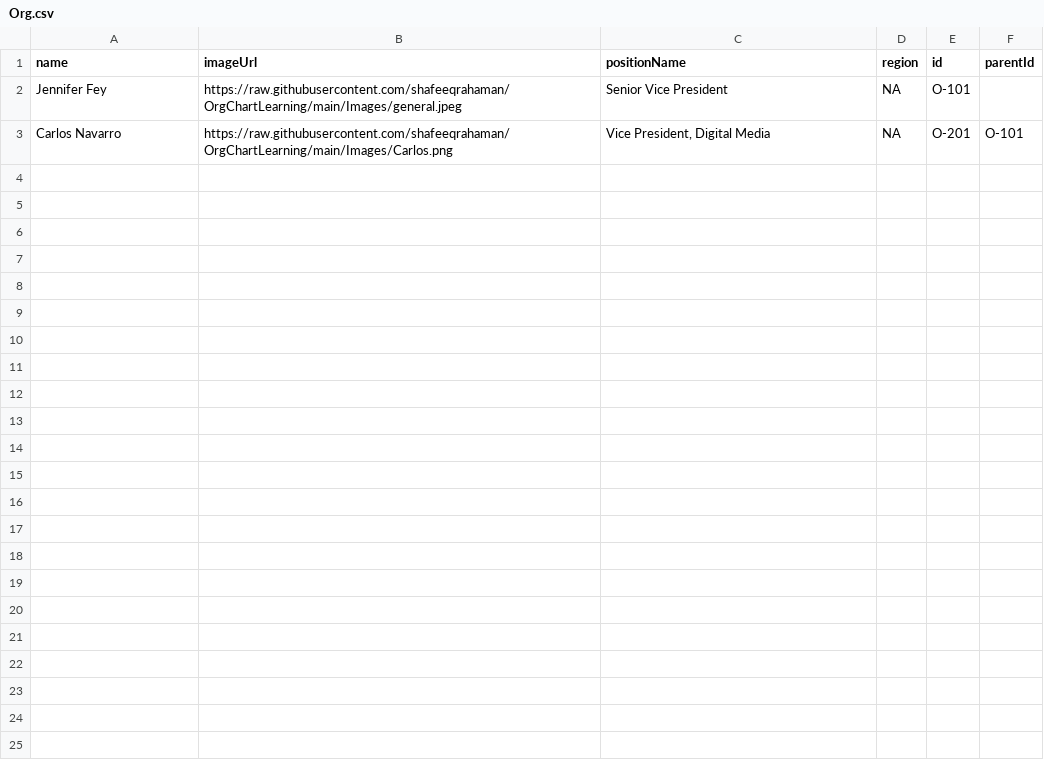
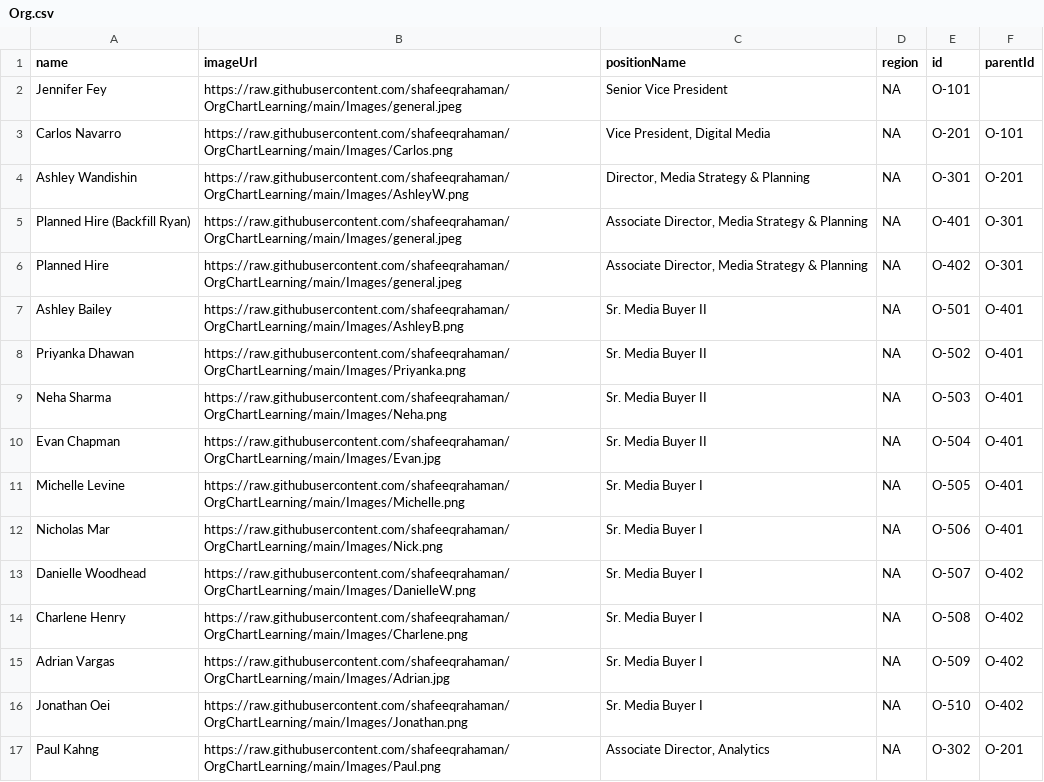
Before and after one commit to YashrajSwarnkar/Extra, a CSV file: Org.csv, drawn as a sheet; the diff names each change by its address in the sheet, - before the commit and + after, or states it on an @@ line.

Commit message:
Update Org.csv

```diff
--- a/Org.csv
+++ b/Org.csv
+row 4: Ashley Wandishin | https://raw.githubusercontent.com/shafeeqrahaman/OrgChartLearning/main/Images/AshleyW.png | Director, Media Strategy & Planning | NA | O-301 | O-201
+row 5: Planned Hire (Backfill Ryan) | https://raw.githubusercontent.com/shafeeqrahaman/OrgChartLearning/main/Images/general.jpeg | Associate Director, Media Strategy & Planning | NA | O-401 | O-301
+row 6: Planned Hire | https://raw.githubusercontent.com/shafeeqrahaman/OrgChartLearning/main/Images/general.jpeg | Associate Director, Media Strategy & Planning | NA | O-402 | O-301
+row 7: Ashley Bailey | https://raw.githubusercontent.com/shafeeqrahaman/OrgChartLearning/main/Images/AshleyB.png | Sr. Media Buyer II | NA | O-501 | O-401
+row 8: Priyanka Dhawan | https://raw.githubusercontent.com/shafeeqrahaman/OrgChartLearning/main/Images/Priyanka.png | Sr. Media Buyer II | NA | O-502 | O-401
+row 9: Neha Sharma | https://raw.githubusercontent.com/shafeeqrahaman/OrgChartLearning/main/Images/Neha.png | Sr. Media Buyer II | NA | O-503 | O-401
+row 10: Evan Chapman | https://raw.githubusercontent.com/shafeeqrahaman/OrgChartLearning/main/Images/Evan.jpg | Sr. Media Buyer II | NA | O-504 | O-401
+row 11: Michelle Levine | https://raw.githubusercontent.com/shafeeqrahaman/OrgChartLearning/main/Images/Michelle.png | Sr. Media Buyer I | NA | O-505 | O-401
+row 12: Nicholas Mar | https://raw.githubusercontent.com/shafeeqrahaman/OrgChartLearning/main/Images/Nick.png | Sr. Media Buyer I | NA | O-506 | O-401
+row 13: Danielle Woodhead | https://raw.githubusercontent.com/shafeeqrahaman/OrgChartLearning/main/Images/DanielleW.png | Sr. Media Buyer I | NA | O-507 | O-402
+row 14: Charlene Henry | https://raw.githubusercontent.com/shafeeqrahaman/OrgChartLearning/main/Images/Charlene.png | Sr. Media Buyer I | NA | O-508 | O-402
+row 15: Adrian Vargas | https://raw.githubusercontent.com/shafeeqrahaman/OrgChartLearning/main/Images/Adrian.jpg | Sr. Media Buyer I | NA | O-509 | O-402
+row 16: Jonathan Oei | https://raw.githubusercontent.com/shafeeqrahaman/OrgChartLearning/main/Images/Jonathan.png | Sr. Media Buyer I | NA | O-510 | O-402
+row 17: Paul Kahng | https://raw.githubusercontent.com/shafeeqrahaman/OrgChartLearning/main/Images/Paul.png | Associate Director, Analytics | NA | O-302 | O-201
```
